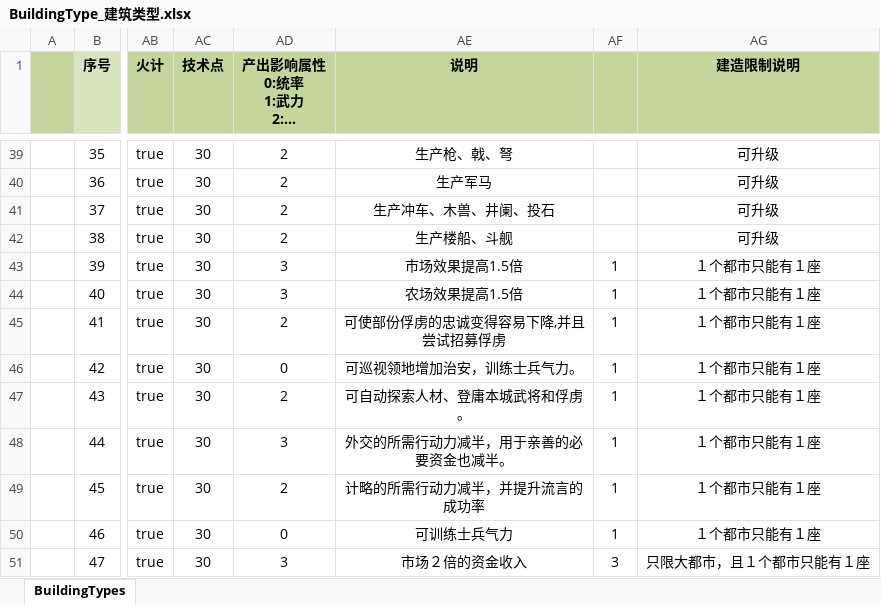
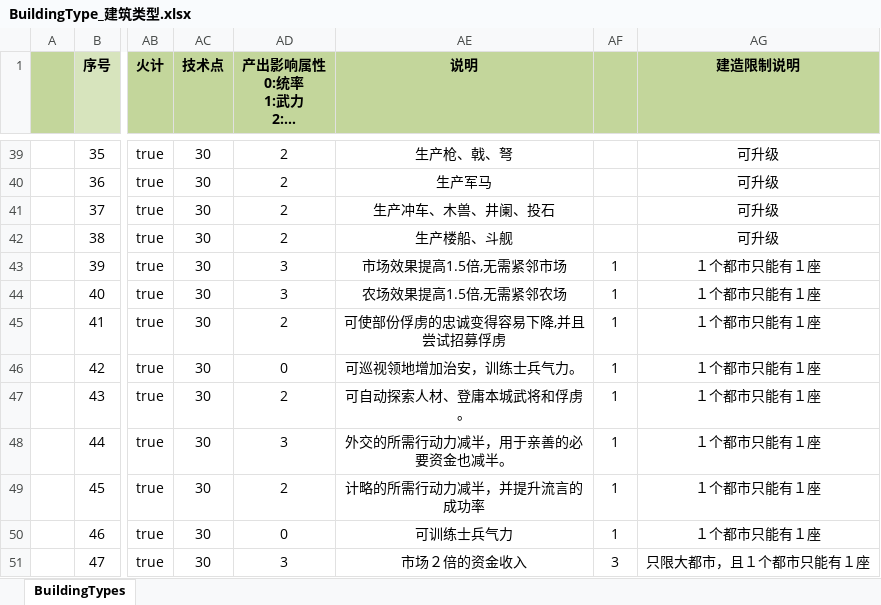
Before and after one commit to tankyc/sango_infinity, an Excel workbook: Data/Export/Common/BuildingType_建筑类型.xlsx, sheet BuildingTypes, drawn as a sheet; only a part is shown, gaps mark what is left out; long unchanged cells end in …; values as stored, in another font and other column widths than the file's, no borders; the diff names each change by its address in the sheet, - before the commit and + after, or states it on an @@ line.

```diff
--- a/Data/Export/Common/BuildingType_建筑类型.xlsx (sheet BuildingTypes)
+++ b/Data/Export/Common/BuildingType_建筑类型.xlsx (sheet BuildingTypes)
-AE43 (说明): 市场效果提高1.5倍
+AE43 (说明): 市场效果提高1.5倍,无需紧邻市场
-AE44 (说明): 农场效果提高1.5倍
+AE44 (说明): 农场效果提高1.5倍,无需紧邻农场
```
Also changed, not shown: 23 other files.
